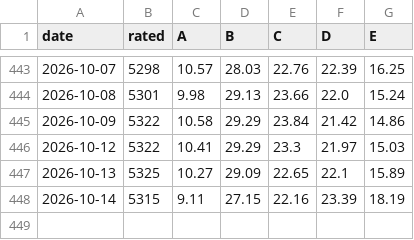
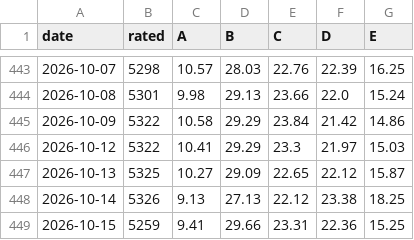
Before and after one commit to groverburger/open8585, a CSV file: archive/ad_breadth.csv, drawn as a sheet; only a part is shown, gaps mark what is left out.

```diff
--- a/archive/ad_breadth.csv
+++ b/archive/ad_breadth.csv
@@ -446,3 +446,4 @@ date,rated,A,B,C,D,E
 2026-10-12,5322,10.41,29.29,23.3,21.97,15.03
-2026-10-13,5325,10.27,29.09,22.65,22.1,15.89
-2026-10-14,5315,9.11,27.15,22.16,23.39,18.19
+2026-10-13,5325,10.27,29.09,22.65,22.12,15.87
+2026-10-14,5326,9.13,27.13,22.12,23.38,18.25
+2026-10-15,5259,9.41,29.66,23.31,22.36,15.25
```
Also changed, not shown: 1 other file.
